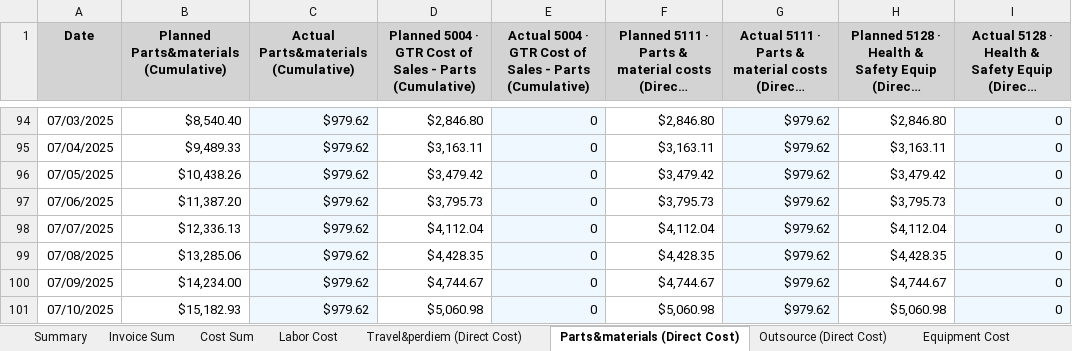
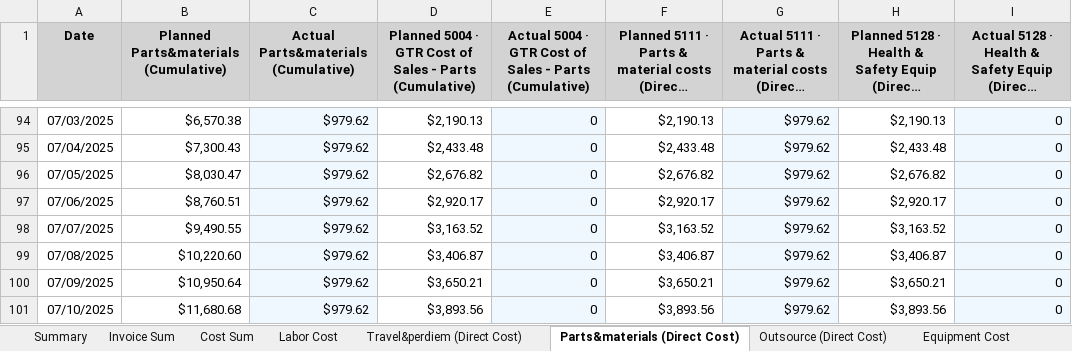
Before and after one commit to xiaosongchen1977/geo-project-tracker-sanjose2025.com, an Excel workbook: cost_tracking_summary.xlsx, sheet Parts&materials (Direct Cost), drawn as a sheet; only a part is shown, gaps mark what is left out; long unchanged cells end in …; values as stored, in another font and other column widths than the file's, no borders; the diff covers the shown part only; the diff names each change by its address in the sheet, - before the commit and + after, or states it on an @@ line.

```diff
--- a/cost_tracking_summary.xlsx (sheet Parts&materials (Direct Cost))
+++ b/cost_tracking_summary.xlsx (sheet Parts&materials (Direct Cost))
-B94: $8,540.40
+B94: $6,570.38
-D94: $2,846.80
+D94: $2,190.13
-F94: $2,846.80
+F94: $2,190.13
-H94: $2,846.80
+H94: $2,190.13
-B95: $9,489.33
+B95: $7,300.43
-D95: $3,163.11
+D95: $2,433.48
-F95: $3,163.11
+F95: $2,433.48
-H95: $3,163.11
+H95: $2,433.48
-B96: $10,438.26
+B96: $8,030.47
-D96: $3,479.42
+D96: $2,676.82
-F96: $3,479.42
+F96: $2,676.82
-H96: $3,479.42
+H96: $2,676.82
-B97: $11,387.20
+B97: $8,760.51
-D97: $3,795.73
+D97: $2,920.17
-F97: $3,795.73
+F97: $2,920.17
-H97: $3,795.73
+H97: $2,920.17
-B98: $12,336.13
+B98: $9,490.55
-D98: $4,112.04
+D98: $3,163.52
-F98: $4,112.04
+F98: $3,163.52
-H98: $4,112.04
+H98: $3,163.52
-B99: $13,285.06
+B99: $10,220.60
-D99: $4,428.35
+D99: $3,406.87
-F99: $4,428.35
+F99: $3,406.87
-H99: $4,428.35
+H99: $3,406.87
-B100: $14,234.00
+B100: $10,950.64
-D100: $4,744.67
+D100: $3,650.21
-F100: $4,744.67
+F100: $3,650.21
-H100: $4,744.67
+H100: $3,650.21
-B101: $15,182.93
+B101: $11,680.68
-D101: $5,060.98
+D101: $3,893.56
-F101: $5,060.98
+F101: $3,893.56
-H101: $5,060.98
+H101: $3,893.56
```
Also changed, not shown: 1760 edited cells elsewhere in this sheet, sheet Outsource (Direct Cost), sheet Cost Sum, sheet Invoice Sum, sheet Summary.
